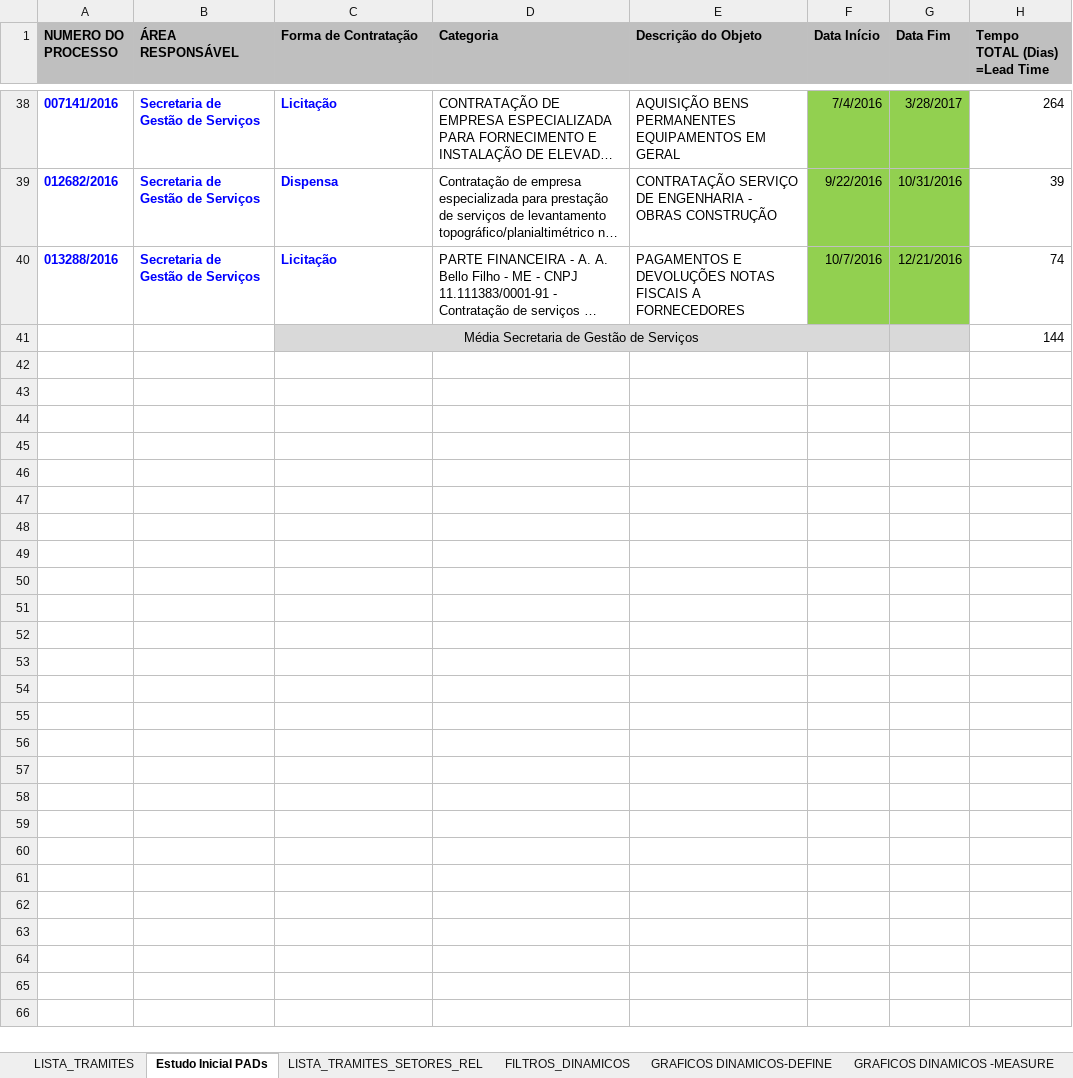
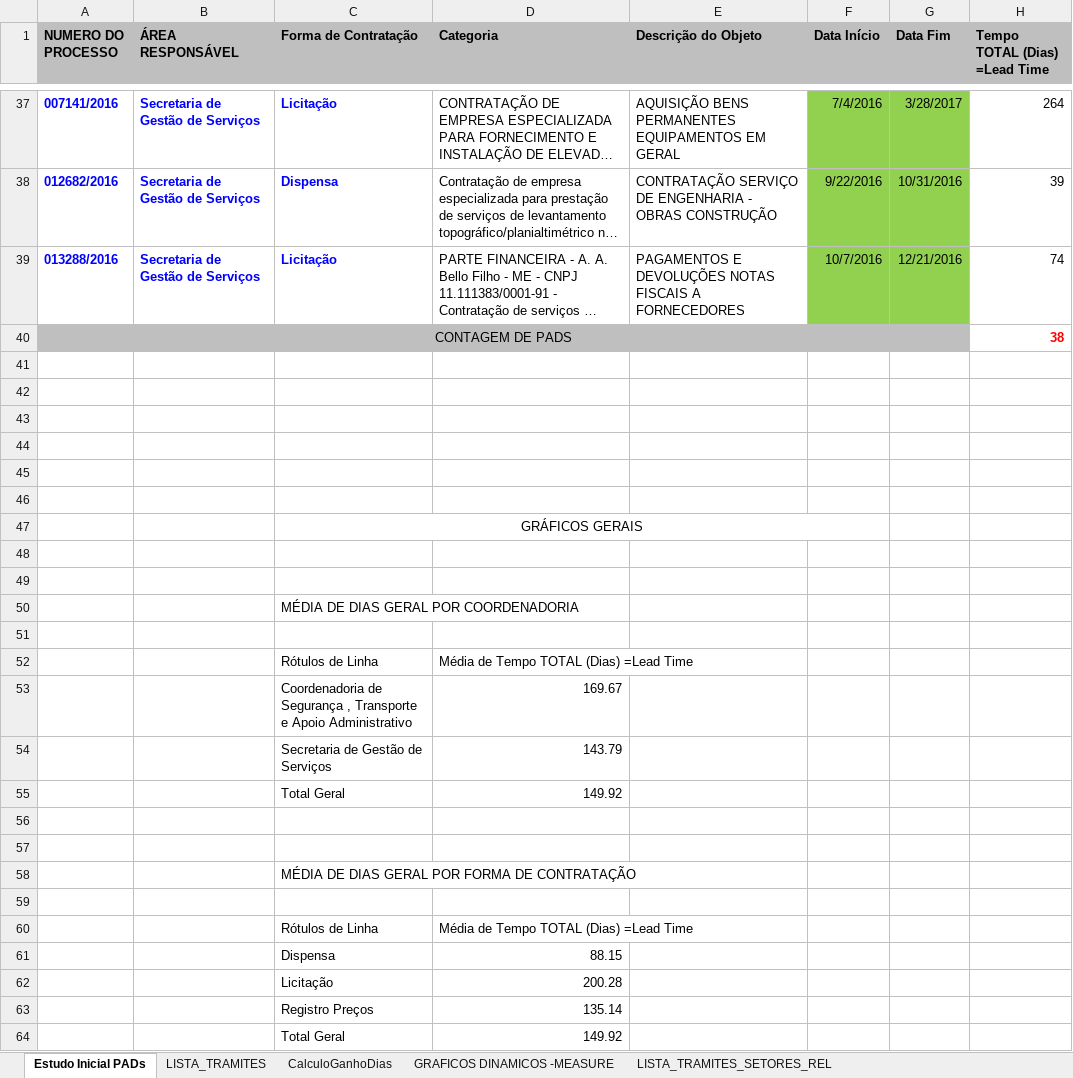
Before and after one commit to ruhansanabria/Puc_Lean2016, an Excel workbook: Banco de Dados de PADS/Banco_Dados_PAD.xlsx, sheet Estudo Inicial PADs, drawn as a sheet; only a part is shown, gaps mark what is left out; long unchanged cells end in …; values as stored, in another font and other column widths than the file's, no borders; charts and pictures not drawn; removed rows and columns are numbered as before the commit, all else as after; the diff covers the shown part only; the diff names each change by its address in the sheet, - before the commit and + after, or states it on an @@ line.

Commit message:
Banco de Dados alterado para conter todos os dados atualizados da siglas e também criado o racional para criação dos paretos na coluna Gráficos Dinamico.

```diff
--- a/Banco de Dados de PADS/Banco_Dados_PAD.xlsx (sheet Estudo Inicial PADs)
+++ b/Banco de Dados de PADS/Banco_Dados_PAD.xlsx (sheet Estudo Inicial PADs)
-sheet tab: FILTROS_DINAMICOS
+sheet tab: CalculoGanhoDias
-sheet tab: GRAFICOS DINAMICOS-DEFINE
@@ sheet tab order changed: Estudo Inicial PADs | LISTA_TRAMITES | CalculoGanhoDias | GRAFICOS DINAMICOS -MEASURE | LISTA_TRAMITES_SETORES_REL @@
+row 40: CONTAGEM DE PADS |  |  |  |  |  |  | 38
-row 41:  |  | Média Secretaria de Gestão de Serviços |  |  |  |  | 144
+row 41: (empty)
-C41:G41 fill: #D9D9D9
+C41:G41 fill: none
-C41:F41 merged
+row 42: (empty)
+row 43: (empty)
+row 44: (empty)
+row 45: (empty)
+row 46: (empty)
+row 47:  |  | GRÁFICOS GERAIS
+row 48: (empty)
+row 49: (empty)
+row 50:  |  | MÉDIA DE DIAS GERAL POR COORDENADORIA
+row 51: (empty)
+row 52:  |  | Rótulos de Linha | Média de Tempo TOTAL (Dias) =Lead Time
+row 53:  |  | Coordenadoria de Segurança , Transporte e Apoio Administrativo | 169.67
+row 54:  |  | Secretaria de Gestão de Serviços | 143.79
+row 55:  |  | Total Geral | 149.92
+row 56: (empty)
+row 57: (empty)
+row 58:  |  | MÉDIA DE DIAS GERAL POR FORMA DE CONTRATAÇÃO
+row 59: (empty)
+row 60:  |  | Rótulos de Linha | Média de Tempo TOTAL (Dias) =Lead Time
+row 61:  |  | Dispensa | 88.15
+row 62:  |  | Licitação | 200.28
+row 63:  |  | Registro Preços | 135.14
+row 64:  |  | Total Geral | 149.92
```
Also changed, not shown: 1 removed row elsewhere in this sheet, sheet LISTA_TRAMITES, sheet CalculoGanhoDias, sheet GRAFICOS DINAMICOS -MEASURE, formulas that keep their value, hidden cells, charts or pictures, Banco de Dados de PADS/SetoresRelevantes.xlsx, 1 other file.
